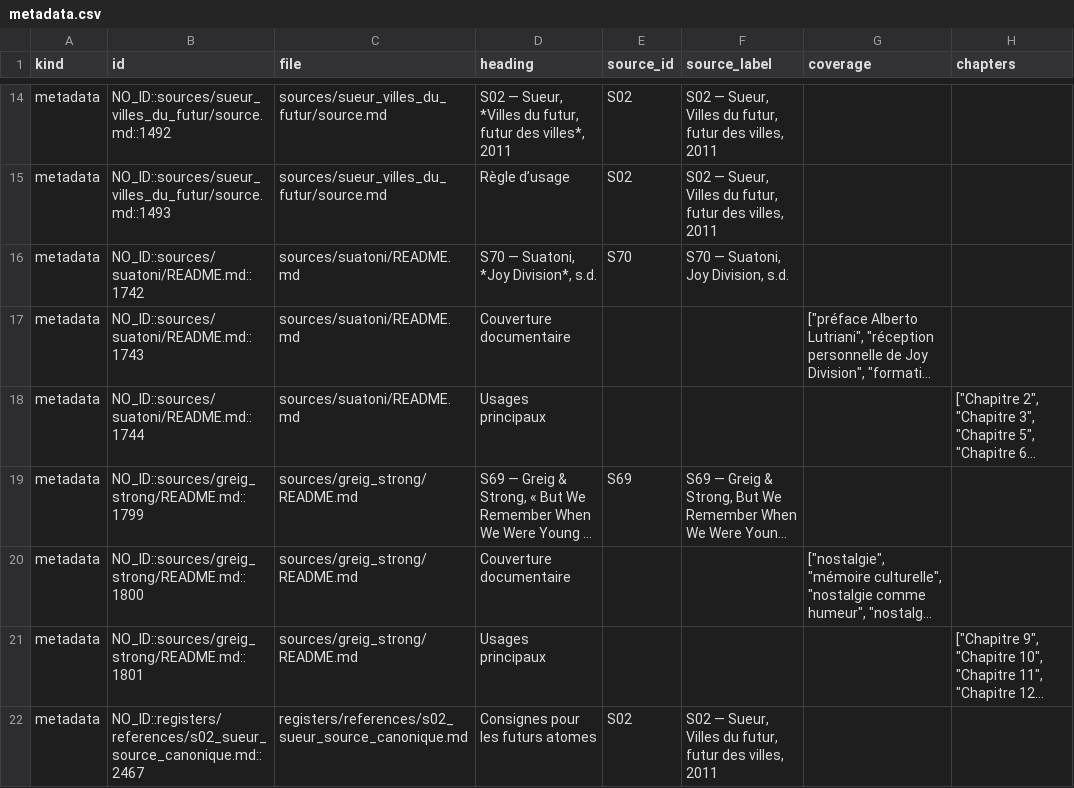
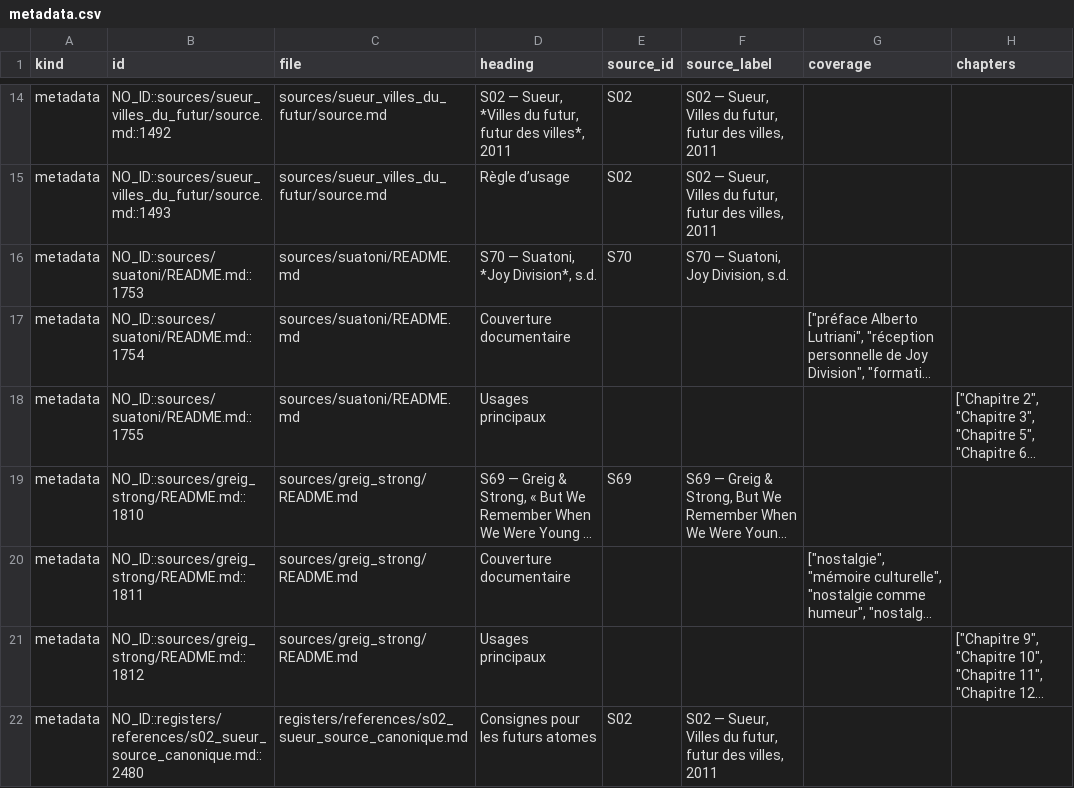
Before and after one commit to AdminQuest/joy-division-ai-writing-studio, a CSV file: exports/generated/metadata.csv, drawn as a sheet; only a part is shown, gaps mark what is left out; long unchanged cells end in …; the diff names each change by its address in the sheet, - before the commit and + after, or states it on an @@ line.

```diff
--- a/exports/generated/metadata.csv
+++ b/exports/generated/metadata.csv
-B16 (id): NO_ID::sources/suatoni/README.md::1742
+B16 (id): NO_ID::sources/suatoni/README.md::1753
-B17 (id): NO_ID::sources/suatoni/README.md::1743
+B17 (id): NO_ID::sources/suatoni/README.md::1754
-B18 (id): NO_ID::sources/suatoni/README.md::1744
+B18 (id): NO_ID::sources/suatoni/README.md::1755
-B19 (id): NO_ID::sources/greig_strong/README.md::1799
+B19 (id): NO_ID::sources/greig_strong/README.md::1810
-B20 (id): NO_ID::sources/greig_strong/README.md::1800
+B20 (id): NO_ID::sources/greig_strong/README.md::1811
-B21 (id): NO_ID::sources/greig_strong/README.md::1801
+B21 (id): NO_ID::sources/greig_strong/README.md::1812
-B22 (id): NO_ID::registers/references/s02_sueur_source_canonique.md::2467
+B22 (id): NO_ID::registers/references/s02_sueur_source_canonique.md::2480
```
Also changed, not shown: exports/generated/quotes.csv, exports/generated/songs.csv, 30 other files.
